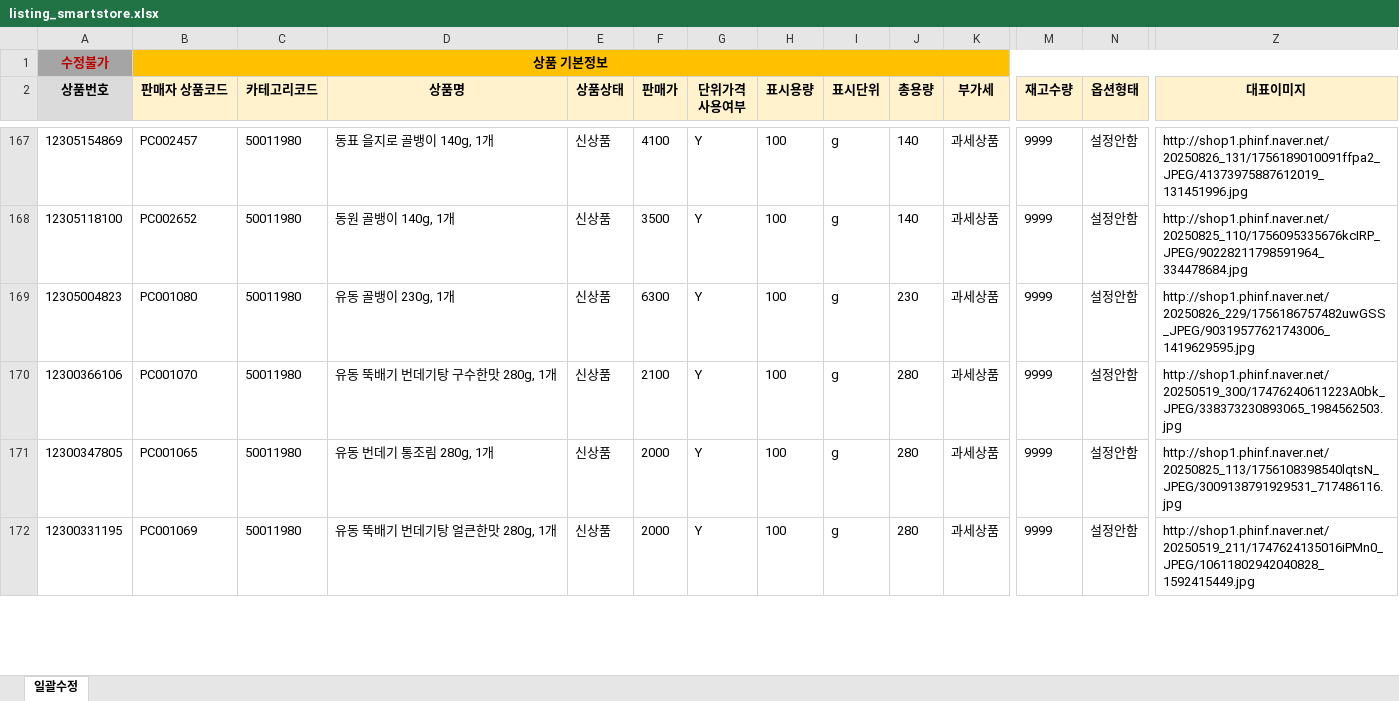
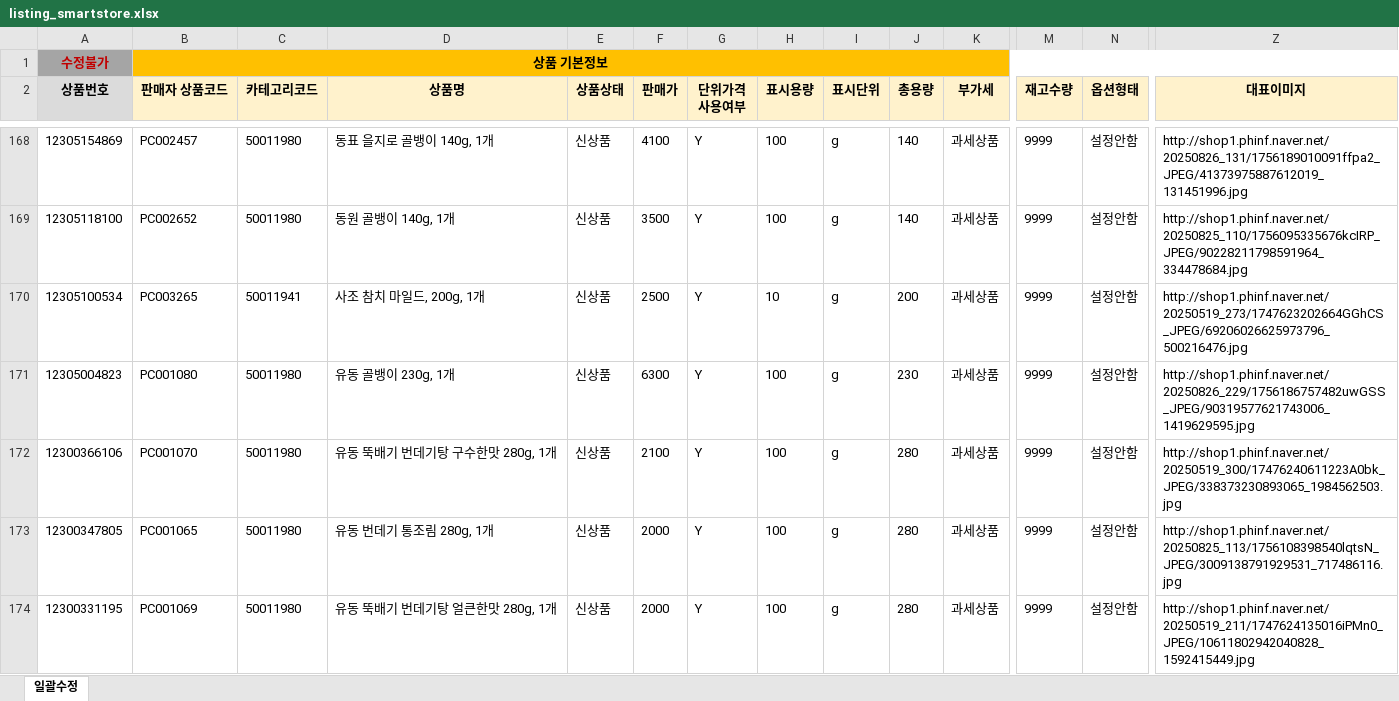
Before and after one commit to OURPROJECTDAO/work-automation-app, an Excel workbook: reference/listing_smartstore.xlsx, sheet 일괄수정, drawn as a sheet; only a part is shown, gaps mark what is left out; values as stored, in another font and other column widths than the file's, no borders; rows hold the shown columns only; the diff covers the shown part only; the diff names each change by its address in the sheet, - before the commit and + after, or states it on an @@ line.

Commit message:
data(listing-raw): smartstore 원본양식 갱신

```diff
--- a/reference/listing_smartstore.xlsx (sheet 일괄수정)
+++ b/reference/listing_smartstore.xlsx (sheet 일괄수정)
+row 170: 12305100534 | PC003265 | 50011941 | 사조 참치 마일드, 200g, 1개 | 신상품 | 2500 | Y | 10 | g | 200 | 과세상품 | 9999 | 설정안함 | http://shop1.phinf.naver.net/20250519_273/1747623202664GGhCS_JPEG/69206026625973796_500216476.jpg
```
Also changed, not shown: 15 added rows and 38 edited cells elsewhere in this sheet.
